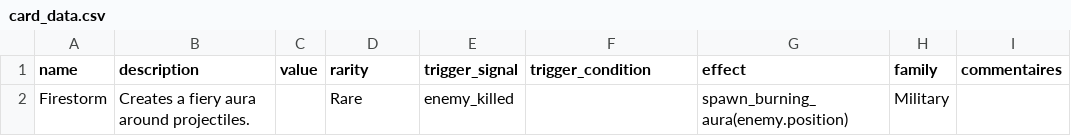
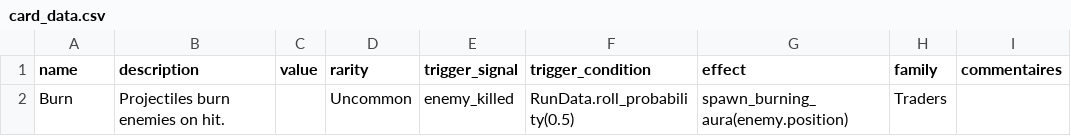
Before and after one commit to PlaySorbonne/ProjetPixel2025, a CSV file: projetpixel2/game_design/card_data.csv, drawn as a sheet; removed rows and columns are numbered as before the commit, all else as after; the diff names each change by its address in the sheet, - before the commit and + after, or states it on an @@ line.

Commit message:
fixed probability

```diff
--- a/projetpixel2/game_design/card_data.csv
+++ b/projetpixel2/game_design/card_data.csv
-row 2: Firestorm | Creates a fiery aura around projectiles. |  | Rare | enemy_killed |  | spawn_burning_aura(enemy.position) | Military
+row 2: Burn | Projectiles burn enemies on hit. |  | Uncommon | enemy_killed | RunData.roll_probability(0.5) | spawn_burning_aura(enemy.position) | Traders
```
Also changed, not shown: 1 other file.
